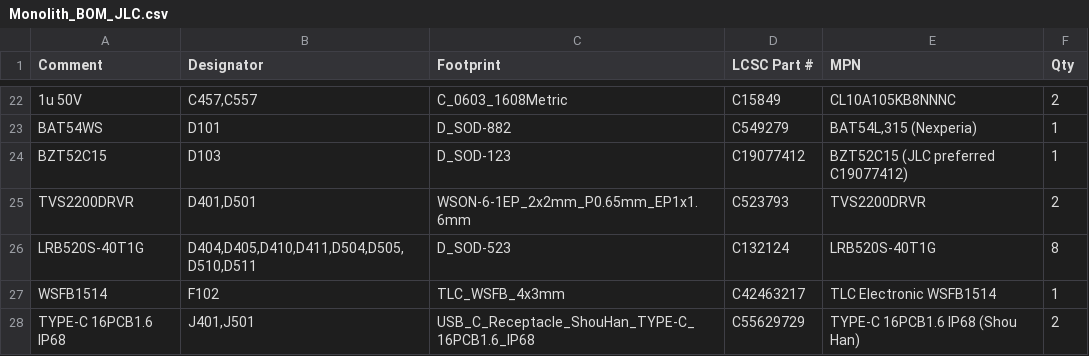
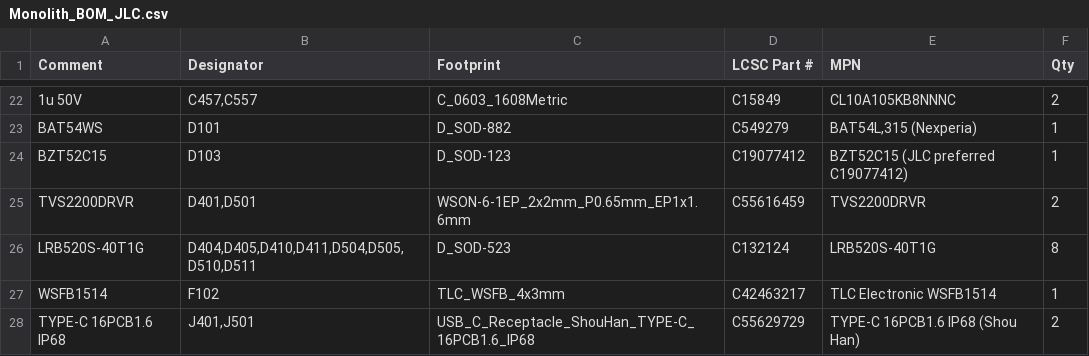
Before and after one commit to MidwestMotorBoy/Battery-Bank, a CSV file: hardware/Production/jlc/Monolith_BOM_JLC.csv, drawn as a sheet; only a part is shown, gaps mark what is left out.

```diff
--- a/hardware/Production/jlc/Monolith_BOM_JLC.csv
+++ b/hardware/Production/jlc/Monolith_BOM_JLC.csv
@@ -24,3 +24,3 @@ BAT54WS,D101,D_SOD-882,C549279,"BAT54L,315 (Nexperia)",1
 BZT52C15,D103,D_SOD-123,C19077412,BZT52C15 (JLC preferred C19077412),1
-TVS2200DRVR,"D401,D501",WSON-6-1EP_2x2mm_P0.65mm_EP1x1.6mm,C523793,TVS2200DRVR,2
+TVS2200DRVR,"D401,D501",WSON-6-1EP_2x2mm_P0.65mm_EP1x1.6mm,C55616459,TVS2200DRVR,2
 LRB520S-40T1G,"D404,D405,D410,D411,D504,D505,D510,D511",D_SOD-523,C132124,LRB520S-40T1G,8
```
Also changed, not shown: datasheets/sources.csv, hardware/Production/jlc/Monolith_BOM_JLC_top.csv, 7 other files.
